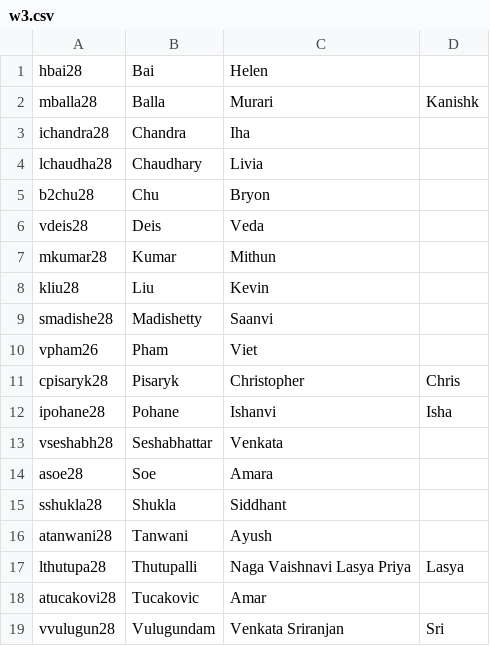
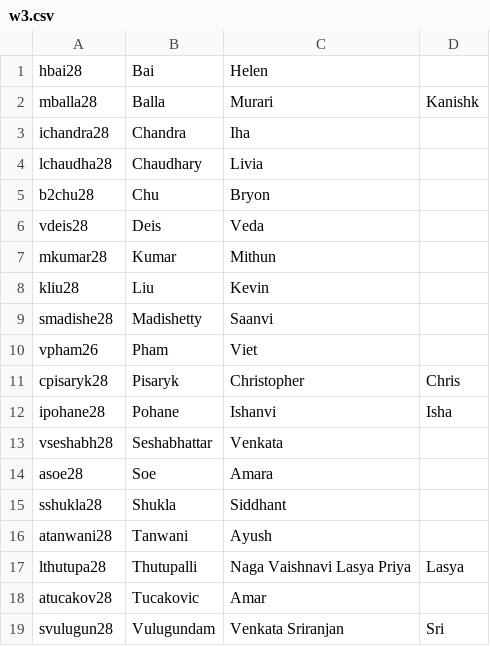
Before and after one commit to toddobryan/turnin, a CSV file: src/turnin/resources/w3.csv, drawn as a sheet.

Commit message:
typoed two names

```diff
--- a/src/turnin/resources/w3.csv
+++ b/src/turnin/resources/w3.csv
@@ -17,3 +17,3 @@ atanwani28,Tanwani,Ayush,
 lthutupa28,Thutupalli,Naga Vaishnavi Lasya Priya,Lasya
-atucakovi28,Tucakovic,Amar,
-vvulugun28,Vulugundam,Venkata Sriranjan,Sri
+atucakov28,Tucakovic,Amar,
+svulugun28,Vulugundam,Venkata Sriranjan,Sri
```
